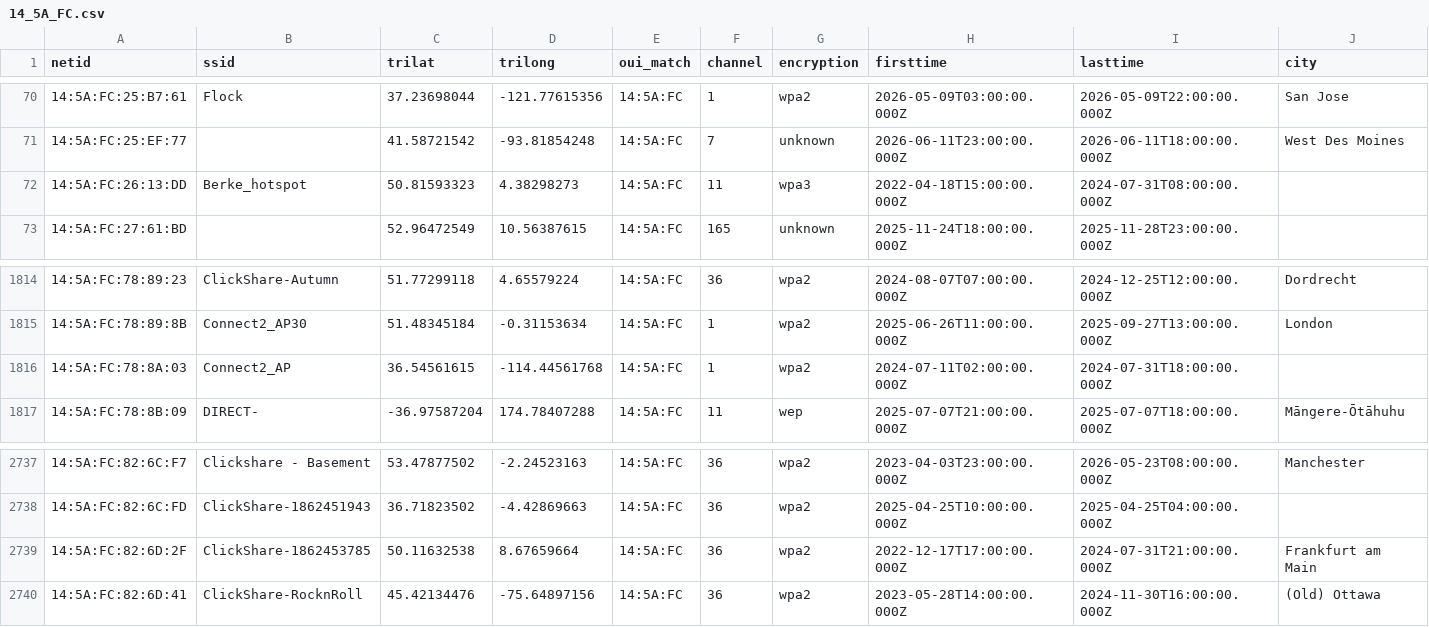
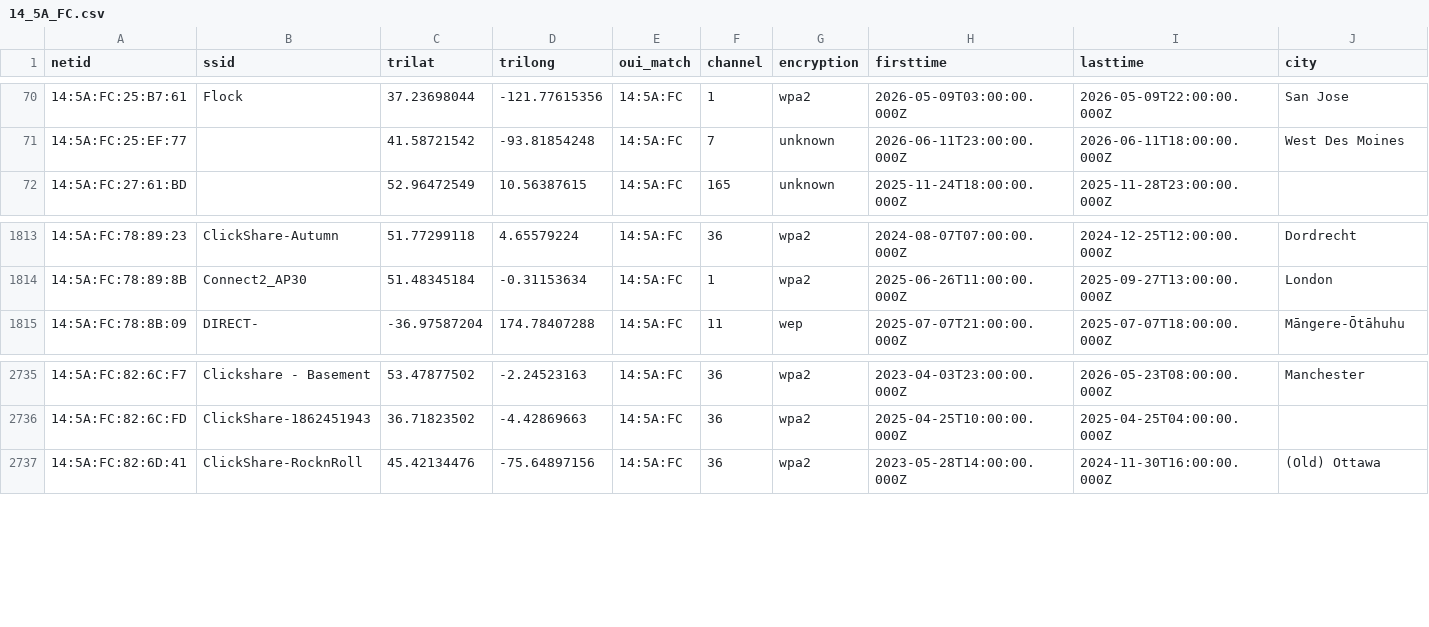
Before and after one commit to simeononsecurity/flock-finder, a CSV file: data/by_oui/14_5A_FC.csv, drawn as a sheet; only a part is shown, gaps mark what is left out; rows hold the shown columns only; the diff names each change by its address in the sheet, - before the commit and + after, or states it on an @@ line.

```diff
--- a/data/by_oui/14_5A_FC.csv
+++ b/data/by_oui/14_5A_FC.csv
-row 72: 14:5A:FC:26:13:DD | Berke_hotspot | 50.81593323 | 4.38298273 | 14:5A:FC | 11 | wpa3 | 2022-04-18T15:00:00.000Z | 2024-07-31T08:00:00.000Z
-row 1816: 14:5A:FC:78:8A:03 | Connect2_AP | 36.54561615 | -114.44561768 | 14:5A:FC | 1 | wpa2 | 2024-07-11T02:00:00.000Z | 2024-07-31T18:00:00.000Z
-row 2739: 14:5A:FC:82:6D:2F | ClickShare-1862453785 | 50.11632538 | 8.67659664 | 14:5A:FC | 36 | wpa2 | 2022-12-17T17:00:00.000Z | 2024-07-31T21:00:00.000Z | Frankfurt am Main
```
Also changed, not shown: data/by_oui/3C_91_80.csv, data/by_oui/94_08_53.csv, 34 other files.
